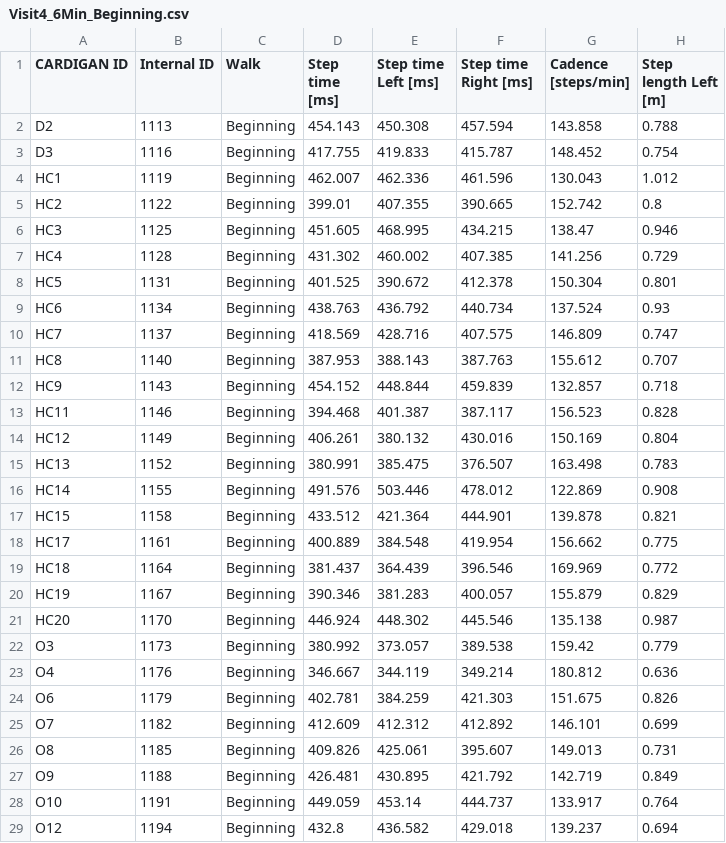
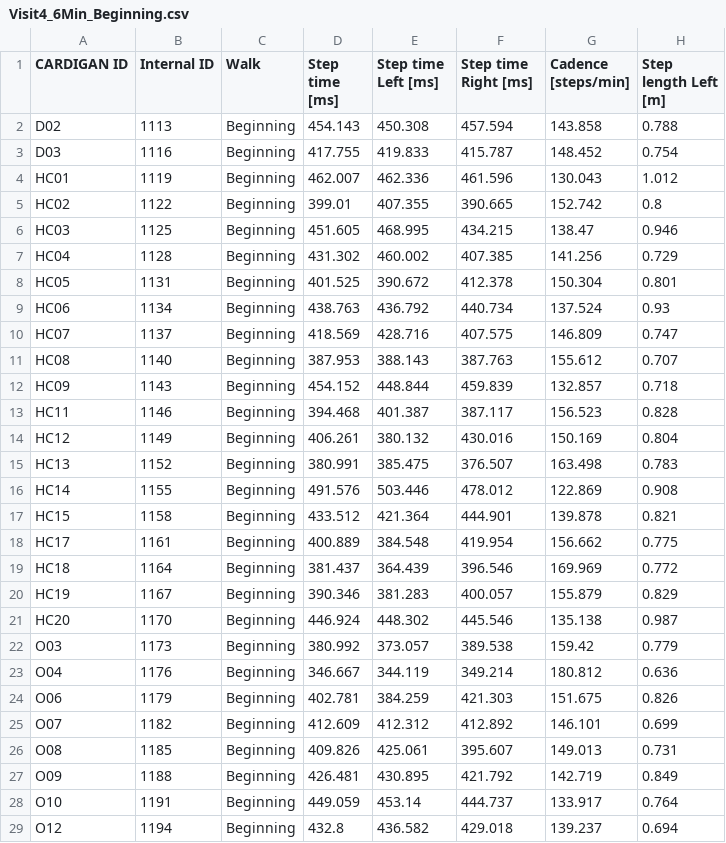
Before and after one commit to marcuslowndes/CARDIGAN-db, a CSV file: database_design/extract/gait_6min/Visit4_6Min_Beginning.csv, drawn as a sheet; only a part is shown; the diff names each change by its address in the sheet, - before the commit and + after, or states it on an @@ line.

Commit message:
gait data 6 minute uploaded and presents on results view

```diff
--- a/database_design/extract/gait_6min/Visit4_6Min_Beginning.csv
+++ b/database_design/extract/gait_6min/Visit4_6Min_Beginning.csv
-A2 (CARDIGAN ID): D2
+A2 (CARDIGAN ID): D02
-A3 (CARDIGAN ID): D3
+A3 (CARDIGAN ID): D03
-A4 (CARDIGAN ID): HC1
+A4 (CARDIGAN ID): HC01
-A5 (CARDIGAN ID): HC2
+A5 (CARDIGAN ID): HC02
-A6 (CARDIGAN ID): HC3
+A6 (CARDIGAN ID): HC03
-A7 (CARDIGAN ID): HC4
+A7 (CARDIGAN ID): HC04
-A8 (CARDIGAN ID): HC5
+A8 (CARDIGAN ID): HC05
-A9 (CARDIGAN ID): HC6
+A9 (CARDIGAN ID): HC06
-A10 (CARDIGAN ID): HC7
+A10 (CARDIGAN ID): HC07
-A11 (CARDIGAN ID): HC8
+A11 (CARDIGAN ID): HC08
-A12 (CARDIGAN ID): HC9
+A12 (CARDIGAN ID): HC09
-A22 (CARDIGAN ID): O3
+A22 (CARDIGAN ID): O03
-A23 (CARDIGAN ID): O4
+A23 (CARDIGAN ID): O04
-A24 (CARDIGAN ID): O6
+A24 (CARDIGAN ID): O06
-A25 (CARDIGAN ID): O7
+A25 (CARDIGAN ID): O07
-A26 (CARDIGAN ID): O8
+A26 (CARDIGAN ID): O08
-A27 (CARDIGAN ID): O9
+A27 (CARDIGAN ID): O09
```
Also changed, not shown: database_design/extract/gait_6min/Visit1_6Min_End.csv, database_design/extract/gait_6min/Visit1_6Min_Middle.csv, 55 other files.
